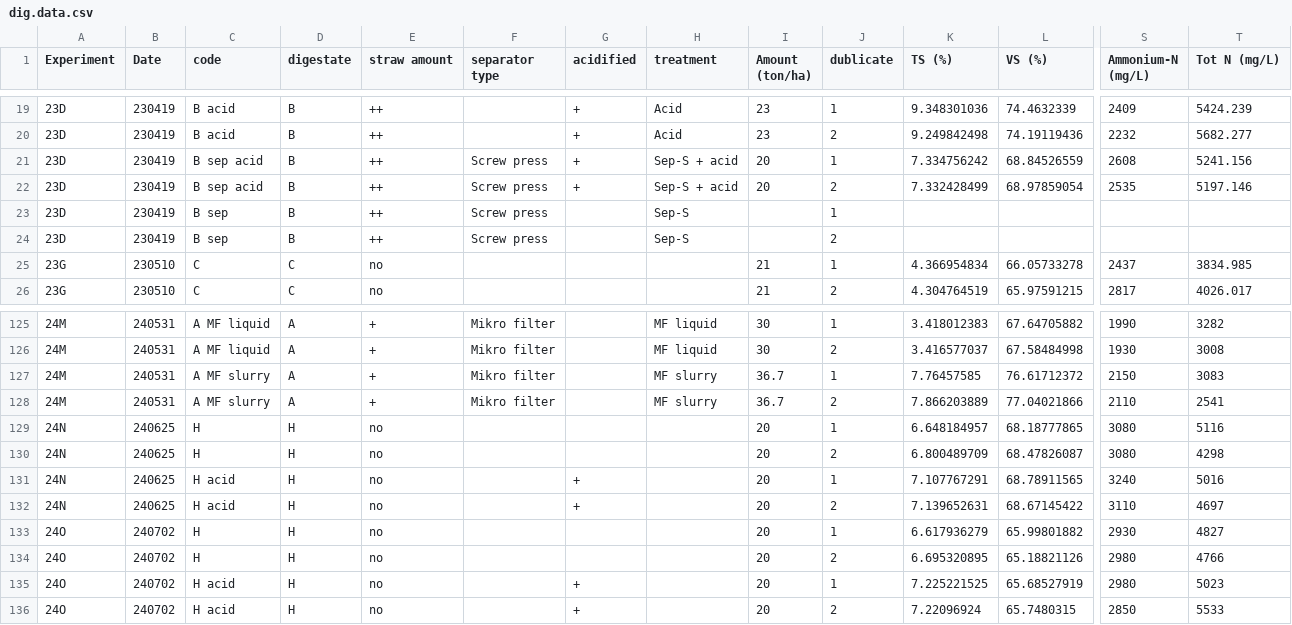
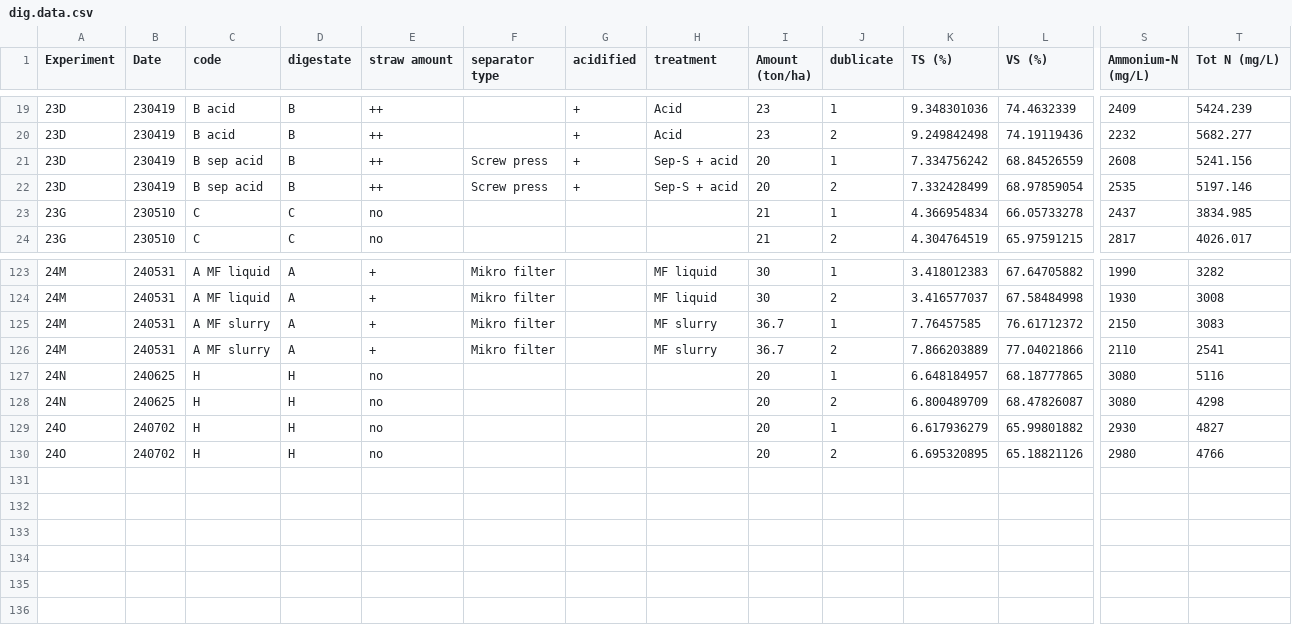
Before and after one commit to AU-BCE-EE/Pedersen-2025-MAG, a CSV file: sup-data/dig.data.csv, drawn as a sheet; only a part is shown, gaps mark what is left out; rows hold the shown columns only; the diff names each change by its address in the sheet, - before the commit and + after, or states it on an @@ line.

Commit message:
making tables for publications

```diff
--- a/sup-data/dig.data.csv
+++ b/sup-data/dig.data.csv
-row 23: 23D | 230419 | B sep | B | ++ | Screw press |  | Sep-S |  | 1
-row 24: 23D | 230419 | B sep | B | ++ | Screw press |  | Sep-S |  | 2
-row 131: 24N | 240625 | H acid | H | no |  | + |  | 20 | 1 | 7.107767291 | 68.78911565 | 3240 | 5016
-row 132: 24N | 240625 | H acid | H | no |  | + |  | 20 | 2 | 7.139652631 | 68.67145422 | 3110 | 4697
-row 135: 24O | 240702 | H acid | H | no |  | + |  | 20 | 1 | 7.225221525 | 65.68527919 | 2980 | 5023
-row 136: 24O | 240702 | H acid | H | no |  | + |  | 20 | 2 | 7.22096924 | 65.7480315 | 2850 | 5533
```
Also changed, not shown: sup-data/ESA.data.csv, 7 other files.
